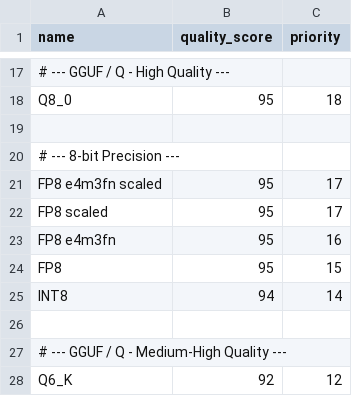
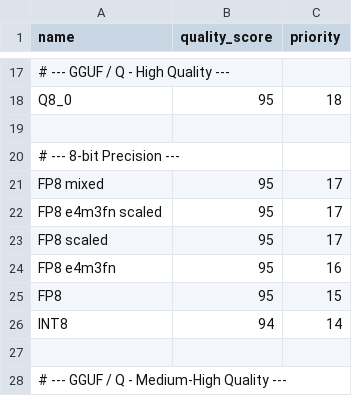
Before and after one commit to d4N-87/KSimply, a CSV file: scripts/data/quantizations.csv, drawn as a sheet; only a part is shown, gaps mark what is left out; the shorter side is filled out with more unchanged rows; the diff names each change by its address in the sheet, - before the commit and + after, or states it on an @@ line.

Commit message:
Add Qwen-Image Edit 2511 model and quantization
Added 'Qwen-Image Edit 2511' to base_models.csv, model_compatibilities.csv, and model_releases.csv with multiple quantization options and download links. Also introduced 'FP8 mixed' quantization in quantizations.csv. Updated ksimply.db to reflect these changes.

```diff
--- a/scripts/data/quantizations.csv
+++ b/scripts/data/quantizations.csv
+row 21: FP8 mixed | 95 | 17
```
Also changed, not shown: scripts/data/base_models.csv, scripts/data/model_compatibilities.csv, 2 other files.
